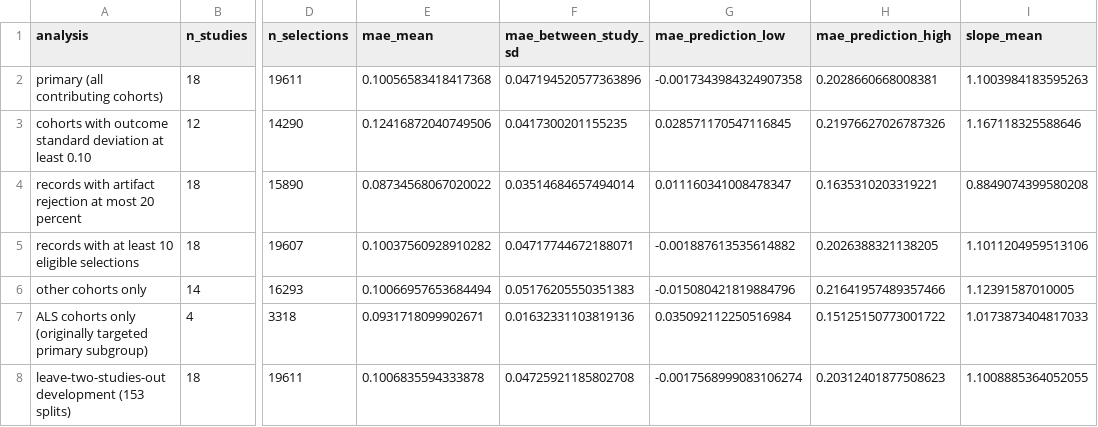
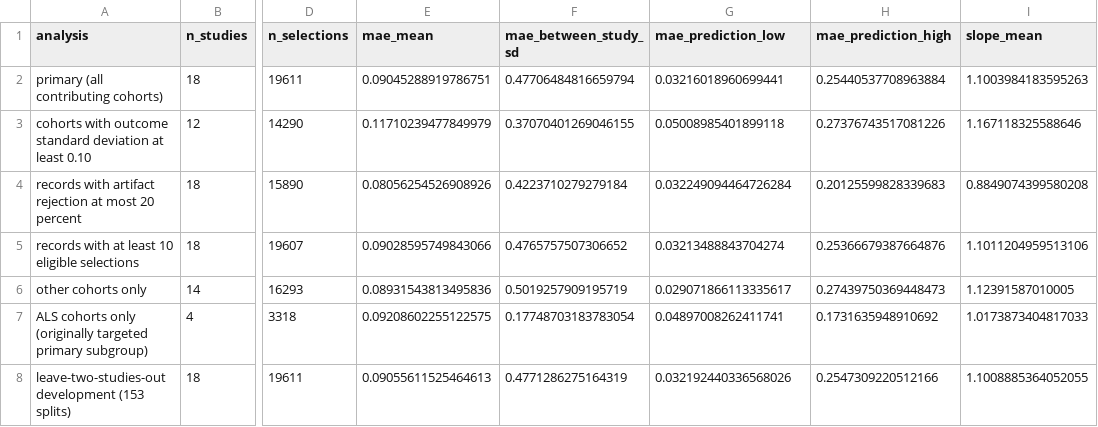
Before and after one commit to Alon-Gorenshtein/P300-speller-performance-in-amyotrophic-lateral-sclerosis-In-BigP3BCI-, a CSV file: output/expanded/sensitivity_analyses.csv, drawn as a sheet; only a part is shown, gaps mark what is left out; the diff names each change by its address in the sheet, - before the commit and + after, or states it on an @@ line.

Commit message:
fix: report the log-scale MAE between-cohort SD on its own scale, not back-transformed
random_effects_pooling(transform="log") fit the mean and both intervals in log space
and correctly back-transformed them, but between_study_sd was also back-transformed
through exp, which has no well-defined meaning for a standard deviation. It now stays
on the log scale that produced it, and the docstring says so explicitly.

Regenerated sensitivity_analyses.csv, comparator_metrics.csv, and
random_effects_pooling.csv, and every figure, from the fixed code. Propagated the
corrected between-cohort SD (0.477 on the log scale, not 0.047) into the main-text
transportability paragraph, and brought Table S2, Table S4 (all rows, not only
leave-two-out), and Table S6 (all rows) into consistency with the regenerated CSVs:
those tables still carried an entirely stale identity-scale computation from before
MAE pooling switched to the log scale, including an impossible negative lower bound
on a quantity that cannot be negative. Added a log-scale note to each table caption
and corrected Table S4's caption's own inline citation of the ALS row's value.

```diff
--- a/output/expanded/sensitivity_analyses.csv
+++ b/output/expanded/sensitivity_analyses.csv
-E2 (mae_mean): 0.10056583418417368
+E2 (mae_mean): 0.09045288919786751
-F2 (mae_between_study_sd): 0.047194520577363896
+F2 (mae_between_study_sd): 0.47706484816659794
-G2 (mae_prediction_low): -0.0017343984324907358
+G2 (mae_prediction_low): 0.03216018960699441
-H2 (mae_prediction_high): 0.2028660668008381
+H2 (mae_prediction_high): 0.25440537708963884
-E3 (mae_mean): 0.12416872040749506
+E3 (mae_mean): 0.11710239477849979
-F3 (mae_between_study_sd): 0.0417300201155235
+F3 (mae_between_study_sd): 0.37070401269046155
-G3 (mae_prediction_low): 0.028571170547116845
+G3 (mae_prediction_low): 0.05008985401899118
-H3 (mae_prediction_high): 0.21976627026787326
+H3 (mae_prediction_high): 0.27376743517081226
-E4 (mae_mean): 0.08734568067020022
+E4 (mae_mean): 0.08056254526908926
-F4 (mae_between_study_sd): 0.03514684657494014
+F4 (mae_between_study_sd): 0.4223710279279184
-G4 (mae_prediction_low): 0.011160341008478347
+G4 (mae_prediction_low): 0.032249094464726284
-H4 (mae_prediction_high): 0.1635310203319221
+H4 (mae_prediction_high): 0.20125599828339683
-E5 (mae_mean): 0.10037560928910282
+E5 (mae_mean): 0.09028595749843066
-F5 (mae_between_study_sd): 0.04717744672188071
+F5 (mae_between_study_sd): 0.4765757507306652
-G5 (mae_prediction_low): -0.001887613535614882
+G5 (mae_prediction_low): 0.03213488843704274
-H5 (mae_prediction_high): 0.2026388321138205
+H5 (mae_prediction_high): 0.25366679387664876
-E6 (mae_mean): 0.10066957653684494
+E6 (mae_mean): 0.08931543813495836
-F6 (mae_between_study_sd): 0.05176205550351383
+F6 (mae_between_study_sd): 0.5019257909195719
-G6 (mae_prediction_low): -0.015080421819884796
+G6 (mae_prediction_low): 0.029071866113335617
-H6 (mae_prediction_high): 0.21641957489357466
+H6 (mae_prediction_high): 0.27439750369448473
-E7 (mae_mean): 0.0931718099902671
+E7 (mae_mean): 0.09208602255122575
-F7 (mae_between_study_sd): 0.01632331103819136
+F7 (mae_between_study_sd): 0.17748703183783054
-G7 (mae_prediction_low): 0.035092112250516984
+G7 (mae_prediction_low): 0.04897008262411741
-H7 (mae_prediction_high): 0.15125150773001722
+H7 (mae_prediction_high): 0.1731635948910692
-E8 (mae_mean): 0.1006835594333878
+E8 (mae_mean): 0.09055611525464613
-F8 (mae_between_study_sd): 0.04725921185802708
+F8 (mae_between_study_sd): 0.4771286275164319
-G8 (mae_prediction_low): -0.0017568999083106274
+G8 (mae_prediction_low): 0.032192440336568026
-H8 (mae_prediction_high): 0.20312401877508623
+H8 (mae_prediction_high): 0.2547309220512166
```
Also changed, not shown: output/expanded/comparator_metrics.csv, output/expanded/random_effects_pooling.csv, 18 other files.
